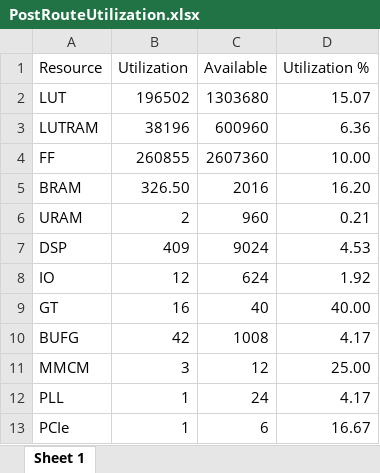
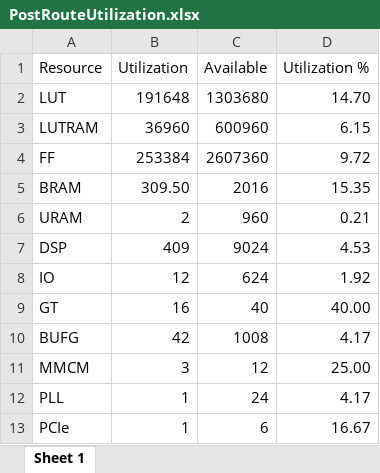
Before and after one commit to omsheladia/attention_score_u55c, an Excel workbook: docs/PostRouteUtilization.xlsx, sheet Sheet 1, drawn as a sheet; values as stored, in another font and other column widths than the file's, no borders; the diff names each change by its address in the sheet, - before the commit and + after, or states it on an @@ line.

Commit message:
Complete Track A Step 5 fused U55C attention path
- add and verify fused score+mask+scale HLS testbench fixes
- correct single-tile attention-output vector export
- verify fused xclbin with HLS, hw_emu, and real U55C runs
- refresh FPGA run docs, handoff notes, and post-route reports

```diff
--- a/docs/PostRouteUtilization.xlsx (sheet Sheet 1)
+++ b/docs/PostRouteUtilization.xlsx (sheet Sheet 1)
-B2 (Utilization): 196502
+B2 (Utilization): 191648
-D2 (Utilization %): 15.07
+D2 (Utilization %): 14.70
-B3 (Utilization): 38196
+B3 (Utilization): 36960
-D3 (Utilization %): 6.36
+D3 (Utilization %): 6.15
-B4 (Utilization): 260855
+B4 (Utilization): 253384
-D4 (Utilization %): 10.00
+D4 (Utilization %): 9.72
-B5 (Utilization): 326.50
+B5 (Utilization): 309.50
-D5 (Utilization %): 16.20
+D5 (Utilization %): 15.35
```
Also changed, not shown: 28 other files.
